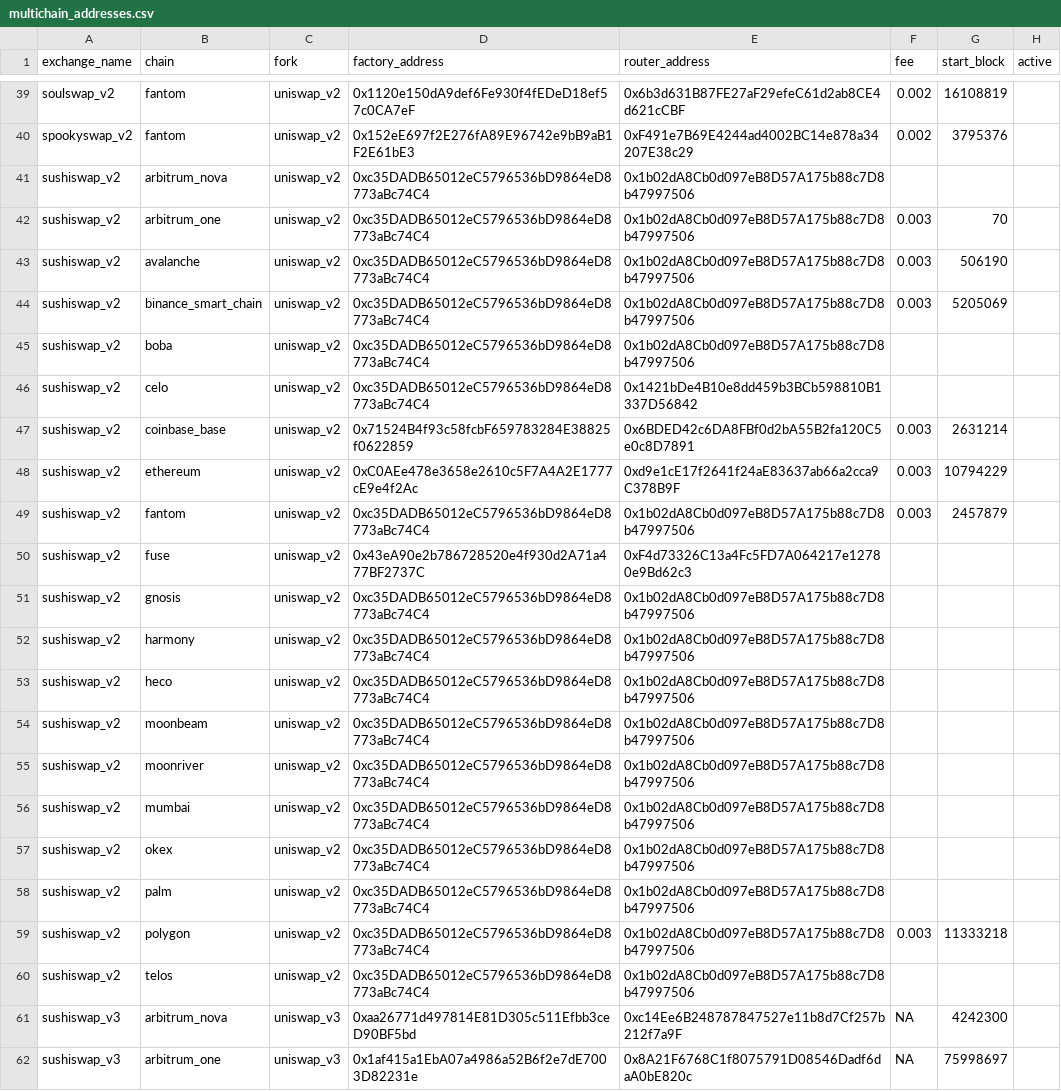
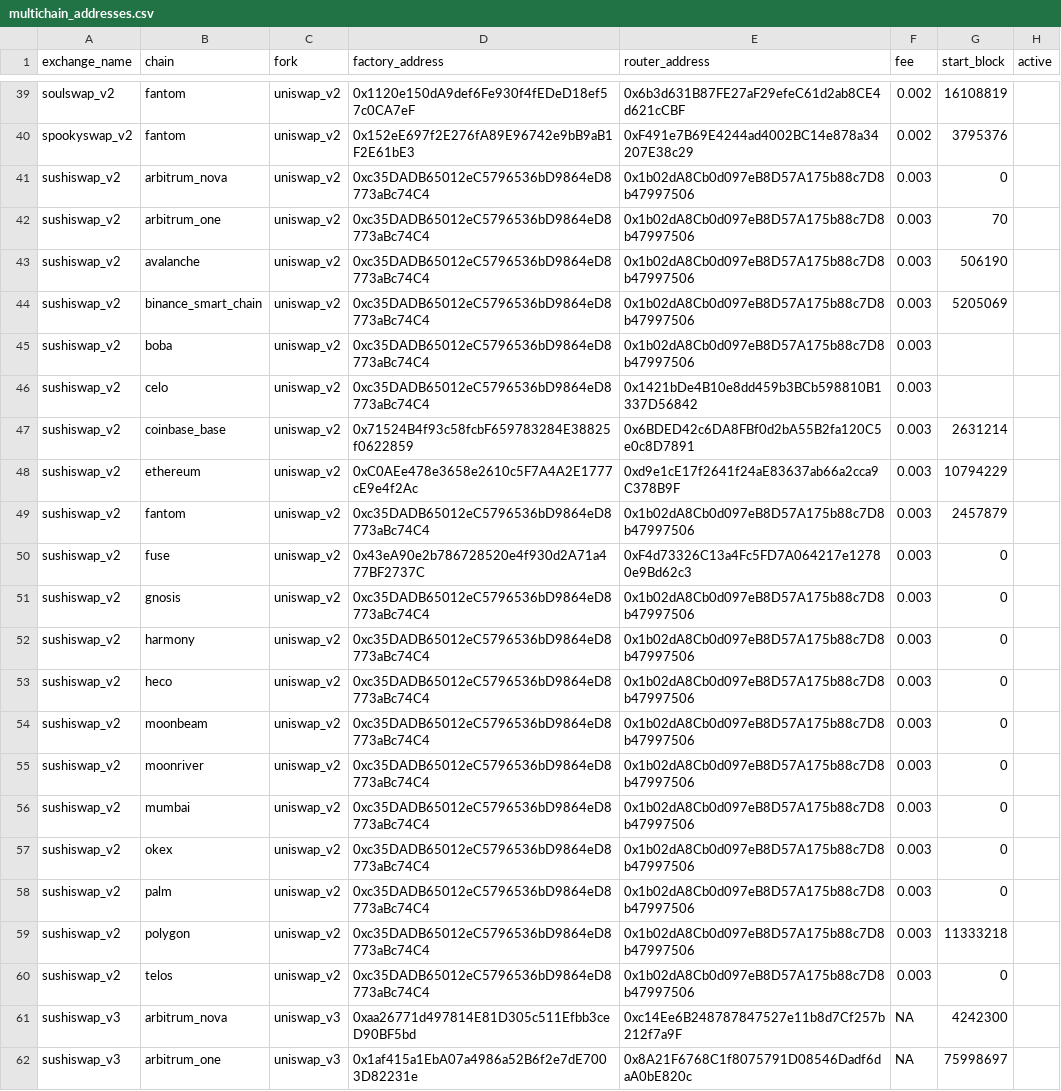
Before and after one commit to bancorprotocol/fastlane-bot, a CSV file: fastlane_bot/data/multichain_addresses.csv, drawn as a sheet; only a part is shown, gaps mark what is left out; the diff names each change by its address in the sheet, - before the commit and + after, or states it on an @@ line.

Commit message:
Update multichain_addresses.csv

```diff
--- a/fastlane_bot/data/multichain_addresses.csv
+++ b/fastlane_bot/data/multichain_addresses.csv
-F41 (fee): (empty)
+F41 (fee): 0.003
-G41 (start_block): (empty)
+G41 (start_block): 0
-F45:F46 (fee): (empty)
+F45:F46 (fee): 0.003
-F50:F58 (fee): (empty)
+F50:F58 (fee): 0.003
-G50:G58 (start_block): (empty)
+G50:G58 (start_block): 0
-F60 (fee): (empty)
+F60 (fee): 0.003
-G60 (start_block): (empty)
+G60 (start_block): 0
```
